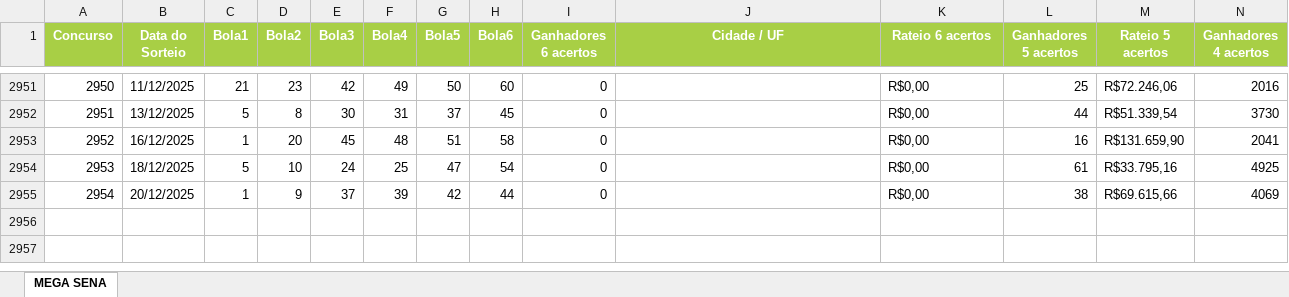
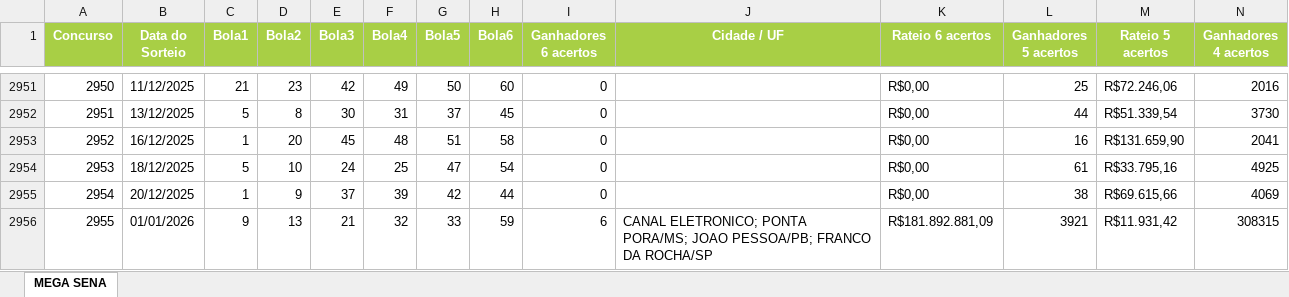
Before and after one commit to Vazzarys/app-mega-sena, an Excel workbook: Mega-Sena.xlsx, sheet MEGA SENA, drawn as a sheet; only a part is shown, gaps mark what is left out; values as stored, in another font and other column widths than the file's, no borders; rows hold the shown columns only; the diff names each change by its address in the sheet, - before the commit and + after, or states it on an @@ line.

Commit message:
Atualização pós-sorteio

```diff
--- a/Mega-Sena.xlsx (sheet MEGA SENA)
+++ b/Mega-Sena.xlsx (sheet MEGA SENA)
+row 2956: 2955 | 01/01/2026 | 9 | 13 | 21 | 32 | 33 | 59 | 6 | CANAL ELETRONICO; PONTA PORA/MS; JOAO PESSOA/PB; FRANCO DA ROCHA/SP | R$181.892.881,09 | 3921 | R$11.931,42 | 308315
```
Also changed, not shown: 1 other file.
